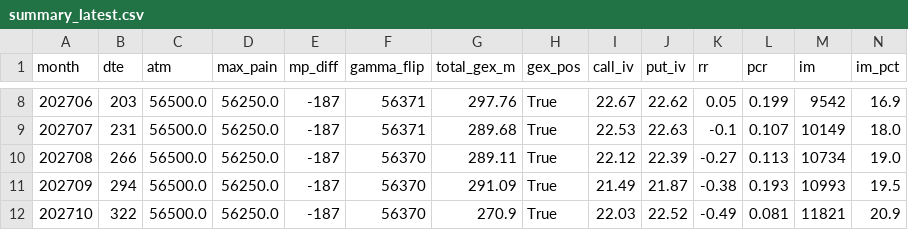
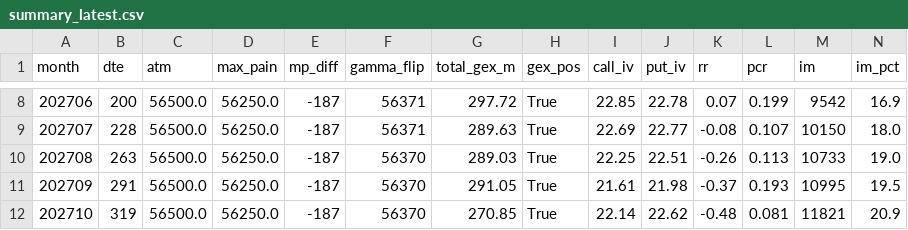
Before and after one commit to km530821-hub/jpx-options, a CSV file: data/summary_latest.csv, drawn as a sheet; only a part is shown, gaps mark what is left out; the diff covers the shown part only.

```diff
--- a/data/summary_latest.csv
+++ b/data/summary_latest.csv
@@ -8,5 +8,5 @@
-202706,203,56500.0,56250.0,-187,56371,297.76,True,22.67,22.62,0.05,0.199,9542,16.9
-202707,231,56500.0,56250.0,-187,56371,289.68,True,22.53,22.63,-0.1,0.107,10149,18.0
-202708,266,56500.0,56250.0,-187,56370,289.11,True,22.12,22.39,-0.27,0.113,10734,19.0
-202709,294,56500.0,56250.0,-187,56370,291.09,True,21.49,21.87,-0.38,0.193,10993,19.5
-202710,322,56500.0,56250.0,-187,56370,270.9,True,22.03,22.52,-0.49,0.081,11821,20.9
+202706,200,56500.0,56250.0,-187,56371,297.72,True,22.85,22.78,0.07,0.199,9542,16.9
+202707,228,56500.0,56250.0,-187,56371,289.63,True,22.69,22.77,-0.08,0.107,10150,18.0
+202708,263,56500.0,56250.0,-187,56370,289.03,True,22.25,22.51,-0.26,0.113,10733,19.0
+202709,291,56500.0,56250.0,-187,56370,291.05,True,21.61,21.98,-0.37,0.193,10995,19.5
+202710,319,56500.0,56250.0,-187,56370,270.85,True,22.14,22.62,-0.48,0.081,11821,20.9
```
Also changed, not shown: 118 edited cells elsewhere in this file, 1 other file.
